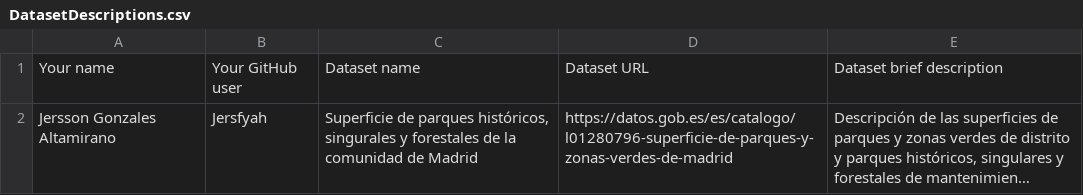
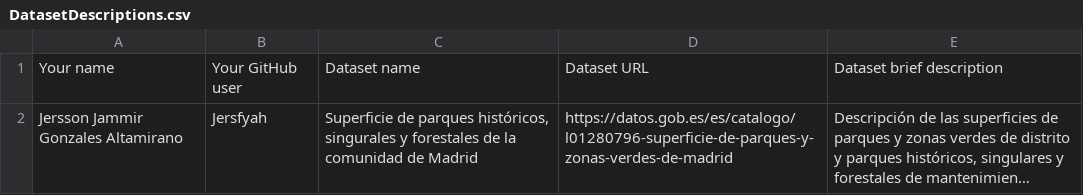
Before and after one commit to scipi0n/Curso2021-2022, a CSV file: Assignment1/DatasetDescriptions.csv, drawn as a sheet; long unchanged cells end in …; the diff names each change by its address in the sheet, - before the commit and + after, or states it on an @@ line.

Commit message:
Update DatasetDescriptions.csv

```diff
--- a/Assignment1/DatasetDescriptions.csv
+++ b/Assignment1/DatasetDescriptions.csv
-A2: Jersson Gonzales Altamirano
+A2: Jersson Jammir Gonzales Altamirano
```
